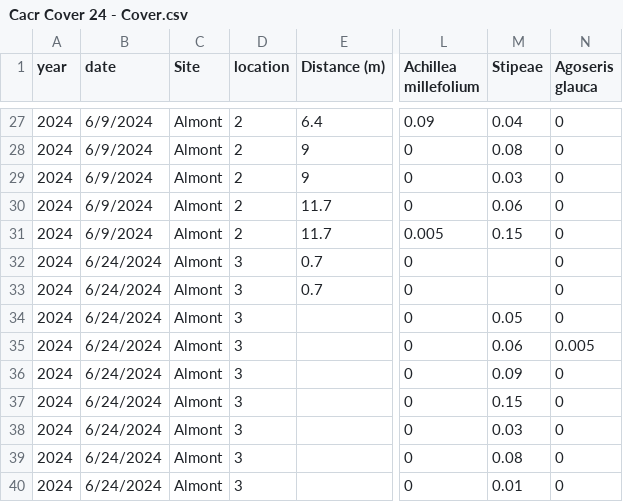
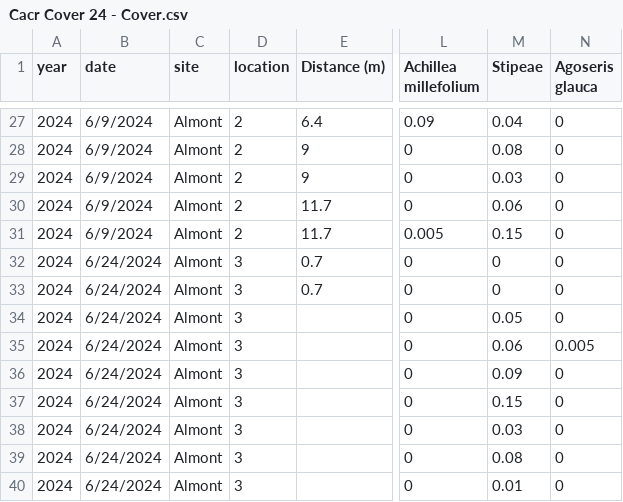
Before and after one commit to Jargrett/Castilleja, a CSV file: Data Analysis/RMBL/Observational REU/Cacr Cover 24 - Cover.csv, drawn as a sheet; only a part is shown, gaps mark what is left out; the diff names each change by its address in the sheet, - before the commit and + after, or states it on an @@ line.

```diff
--- a/Data Analysis/RMBL/Observational REU/Cacr Cover 24 - Cover.csv
+++ b/Data Analysis/RMBL/Observational REU/Cacr Cover 24 - Cover.csv
-C1: Site
+C1: site
-M32:M33 (Stipeae): (empty)
+M32:M33 (Stipeae): 0
```
Also changed, not shown: Data Analysis/Callie data/GP.csv, Data Analysis/Callie data/Georgia Parasites - Master.csv, 38 other files.
